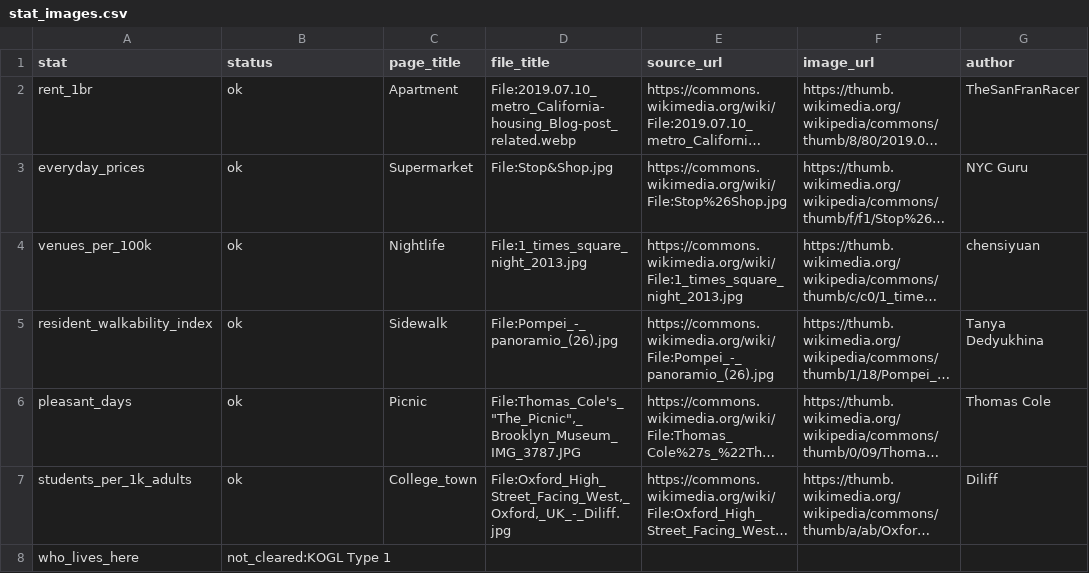
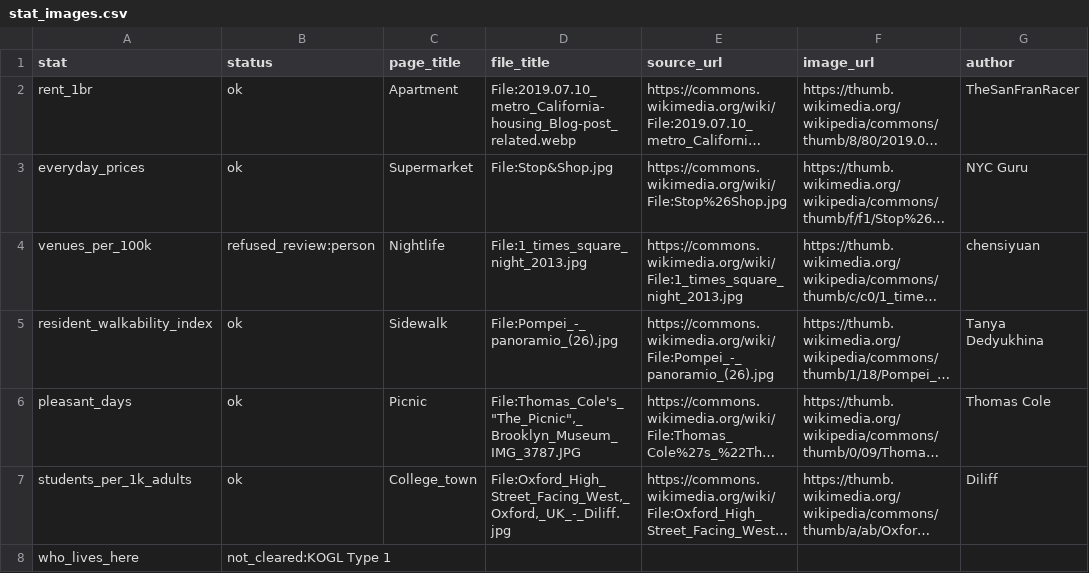
Before and after one commit to Nathan98000/Dating_Stats_Atlas, a CSV file: atlas/results/phase2e/stat_images.csv, drawn as a sheet; only a part is shown; long unchanged cells end in …; the diff names each change by its address in the sheet, - before the commit and + after, or states it on an @@ line.

```diff
--- a/atlas/results/phase2e/stat_images.csv
+++ b/atlas/results/phase2e/stat_images.csv
-B4 (status): ok
+B4 (status): refused_review:person
```
Also changed, not shown: atlas/results/phase2e/city_images.csv, 22 other files.
